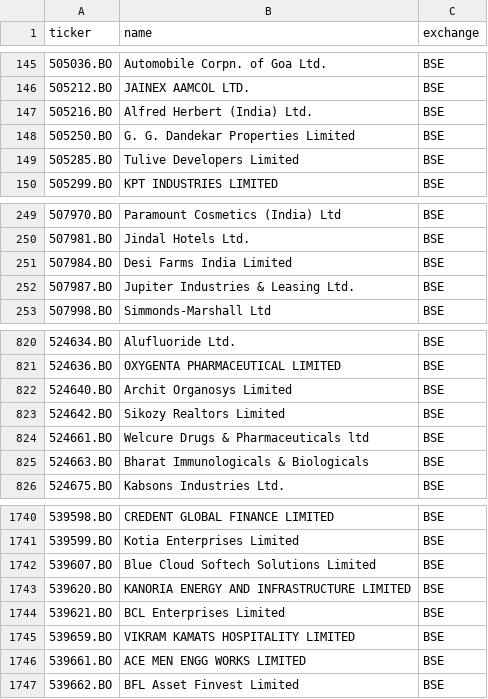
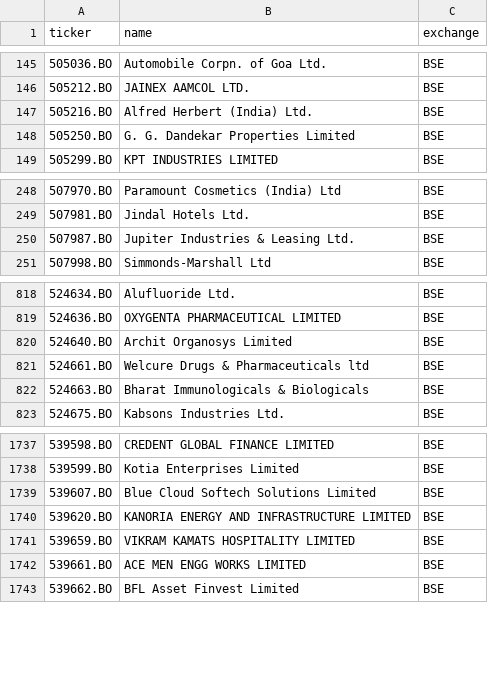
Before and after one commit to Aakash10867/graham-agent, a CSV file: universe_tickers.csv, drawn as a sheet; only a part is shown, gaps mark what is left out.

```diff
--- a/universe_tickers.csv
+++ b/universe_tickers.csv
@@ -148,3 +148,2 @@ ticker,name,exchange
 505250.BO,G. G. Dandekar Properties Limited,BSE
-505285.BO,Tulive Developers Limited,BSE
 505299.BO,KPT INDUSTRIES LIMITED,BSE
@@ -250,3 +249,2 @@ ticker,name,exchange
 507981.BO,Jindal Hotels Ltd.,BSE
-507984.BO,Desi Farms India Limited,BSE
 507987.BO,Jupiter Industries & Leasing Ltd.,BSE
@@ -822,3 +820,2 @@ ticker,name,exchange
 524640.BO,Archit Organosys Limited,BSE
-524642.BO,Sikozy Realtors Limited,BSE
 524661.BO,Welcure Drugs & Pharmaceuticals ltd,BSE
@@ -1743,3 +1740,2 @@ ticker,name,exchange
 539620.BO,KANORIA ENERGY AND INFRASTRUCTURE LIMITED,BSE
-539621.BO,BCL Enterprises Limited,BSE
 539659.BO,VIKRAM KAMATS HOSPITALITY LIMITED,BSE
```
Also changed, not shown: 1 other file.
